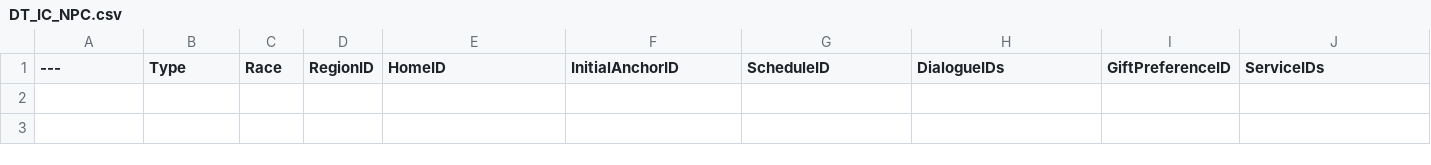
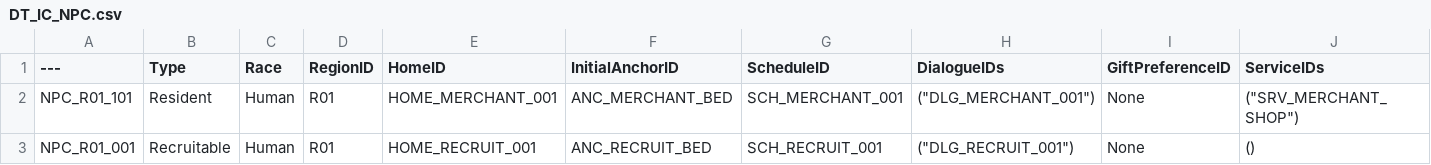
Before and after one commit to NBcampUnrealTrack/9th-Team6-Final-Project, a CSV file: Data/NPC/DT_IC_NPC.csv, drawn as a sheet; only a part is shown; rows hold the shown columns only; the diff names each change by its address in the sheet, - before the commit and + after, or states it on an @@ line.

```diff
--- a/Data/NPC/DT_IC_NPC.csv
+++ b/Data/NPC/DT_IC_NPC.csv
+row 2: NPC_R01_101 | Resident | Human | R01 | HOME_MERCHANT_001 | ANC_MERCHANT_BED | SCH_MERCHANT_001 | ("DLG_MERCHANT_001") | None | ("SRV_MERCHANT_SHOP")
+row 3: NPC_R01_001 | Recruitable | Human | R01 | HOME_RECRUIT_001 | ANC_RECRUIT_BED | SCH_RECRUIT_001 | ("DLG_RECRUIT_001") | None | ()
```
Also changed, not shown: Data/Combat/DT_IC_Skill.csv, Data/Registry/DT_IC_IDRegistry.csv, 39 other files.
